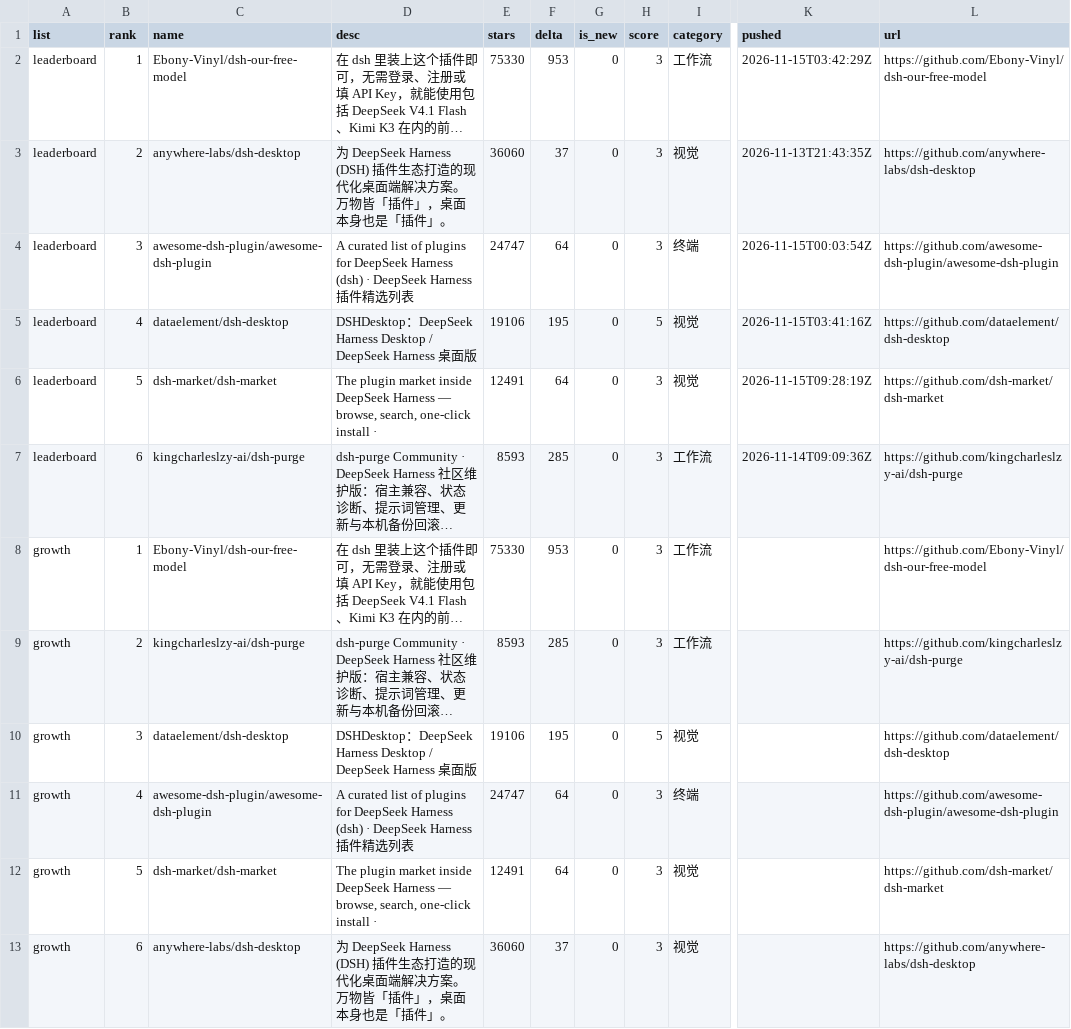
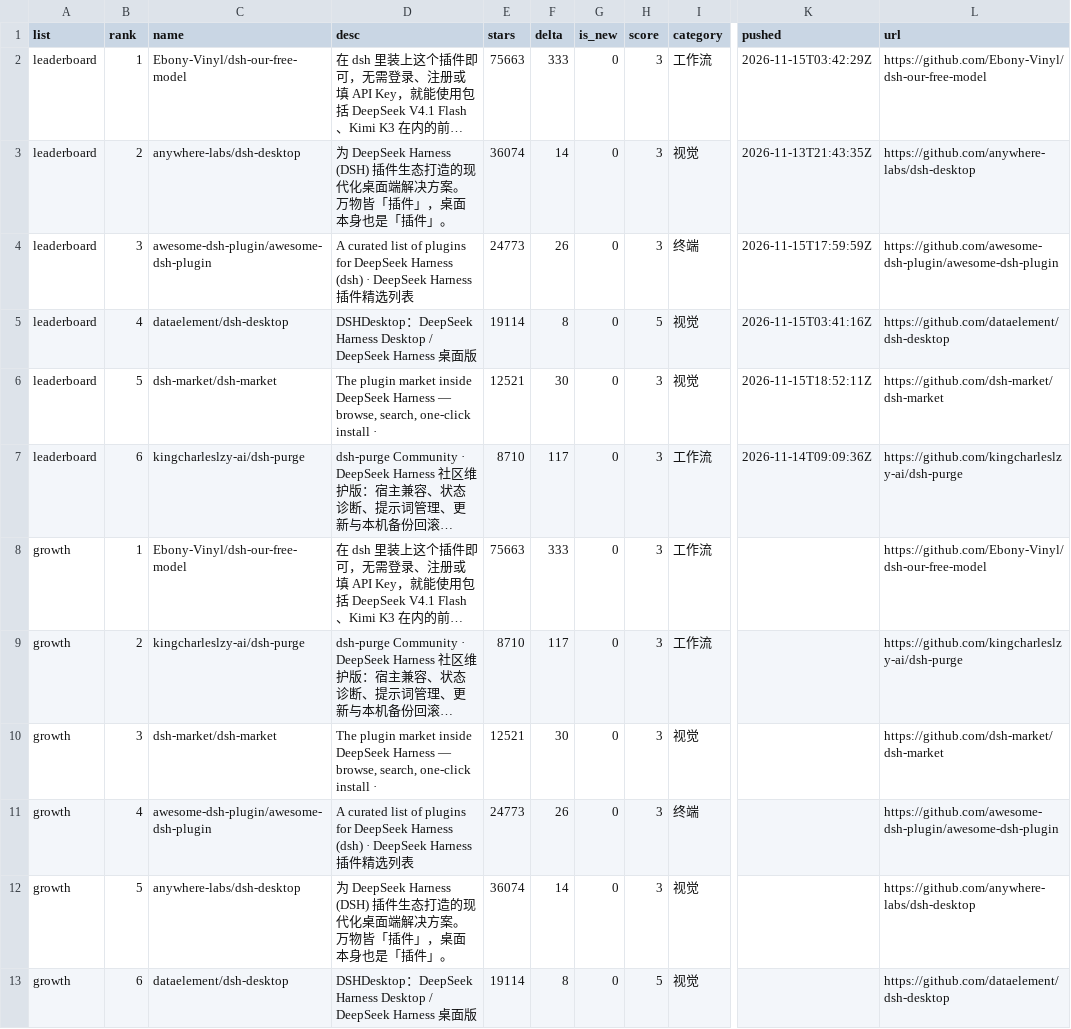
Before and after one commit to dsh-pulse/dsh-daily-pulse, a CSV file: reports/data/leaderboard.csv, drawn as a sheet; only a part is shown, gaps mark what is left out; long unchanged cells end in …; the diff names each change by its address in the sheet, - before the commit and + after, or states it on an @@ line.

```diff
--- a/reports/data/leaderboard.csv
+++ b/reports/data/leaderboard.csv
-E2 (stars): 75330
+E2 (stars): 75663
-F2 (delta): 953
+F2 (delta): 333
-E3 (stars): 36060
+E3 (stars): 36074
-F3 (delta): 37
+F3 (delta): 14
-E4 (stars): 24747
+E4 (stars): 24773
-F4 (delta): 64
+F4 (delta): 26
-K4 (pushed): 2026-11-15T00:03:54Z
+K4 (pushed): 2026-11-15T17:59:59Z
-E5 (stars): 19106
+E5 (stars): 19114
-F5 (delta): 195
+F5 (delta): 8
-E6 (stars): 12491
+E6 (stars): 12521
-F6 (delta): 64
+F6 (delta): 30
-K6 (pushed): 2026-11-15T09:28:19Z
+K6 (pushed): 2026-11-15T18:52:11Z
-E7 (stars): 8593
+E7 (stars): 8710
-F7 (delta): 285
+F7 (delta): 117
-E8 (stars): 75330
+E8 (stars): 75663
-F8 (delta): 953
+F8 (delta): 333
-E9 (stars): 8593
+E9 (stars): 8710
-F9 (delta): 285
+F9 (delta): 117
-C10 (name): dataelement/dsh-desktop
+C10 (name): dsh-market/dsh-market
-D10 (desc): DSHDesktop：DeepSeek Harness Desktop / DeepSeek Harness 桌面版
+D10 (desc): The plugin market inside DeepSeek Harness — browse, search, one-click install ·
-E10 (stars): 19106
+E10 (stars): 12521
-F10 (delta): 195
+F10 (delta): 30
-H10 (score): 5
+H10 (score): 3
-L10 (url): https://github.com/dataelement/dsh-desktop
+L10 (url): https://github.com/dsh-market/dsh-market
-E11 (stars): 24747
+E11 (stars): 24773
-F11 (delta): 64
+F11 (delta): 26
-C12 (name): dsh-market/dsh-market
+C12 (name): anywhere-labs/dsh-desktop
-D12 (desc): The plugin market inside DeepSeek Harness — browse, search, one-click install ·
+D12 (desc): 为 DeepSeek Harness (DSH) 插件生态打造的现代化桌面端解决方案。万物皆「插件」，桌面本身也是「插件」。
-E12 (stars): 12491
+E12 (stars): 36074
-F12 (delta): 64
+F12 (delta): 14
-L12 (url): https://github.com/dsh-market/dsh-market
+L12 (url): https://github.com/anywhere-labs/dsh-desktop
-C13 (name): anywhere-labs/dsh-desktop
+C13 (name): dataelement/dsh-desktop
-D13 (desc): 为 DeepSeek Harness (DSH) 插件生态打造的现代化桌面端解决方案。万物皆「插件」，桌面本身也是「插件」。
+D13 (desc): DSHDesktop：DeepSeek Harness Desktop / DeepSeek Harness 桌面版
-E13 (stars): 36060
+E13 (stars): 19114
-F13 (delta): 37
+F13 (delta): 8
-H13 (score): 3
+H13 (score): 5
-L13 (url): https://github.com/anywhere-labs/dsh-desktop
+L13 (url): https://github.com/dataelement/dsh-desktop
```
Also changed, not shown: reports/data/active-board.csv, reports/data/category-boards.csv, 16 other files.
